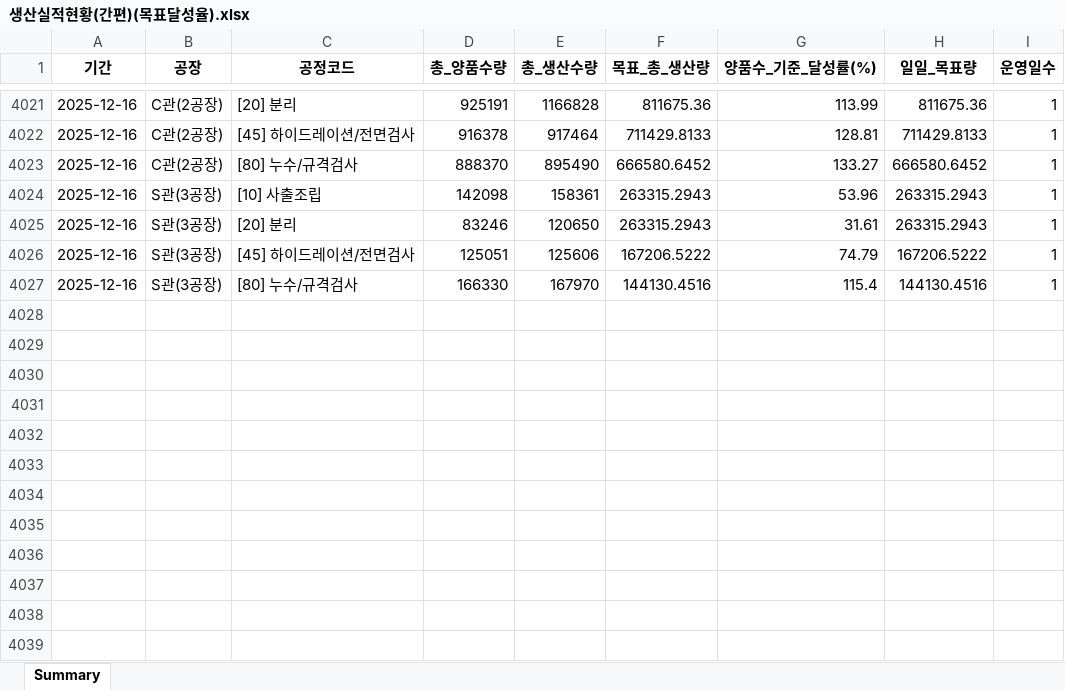
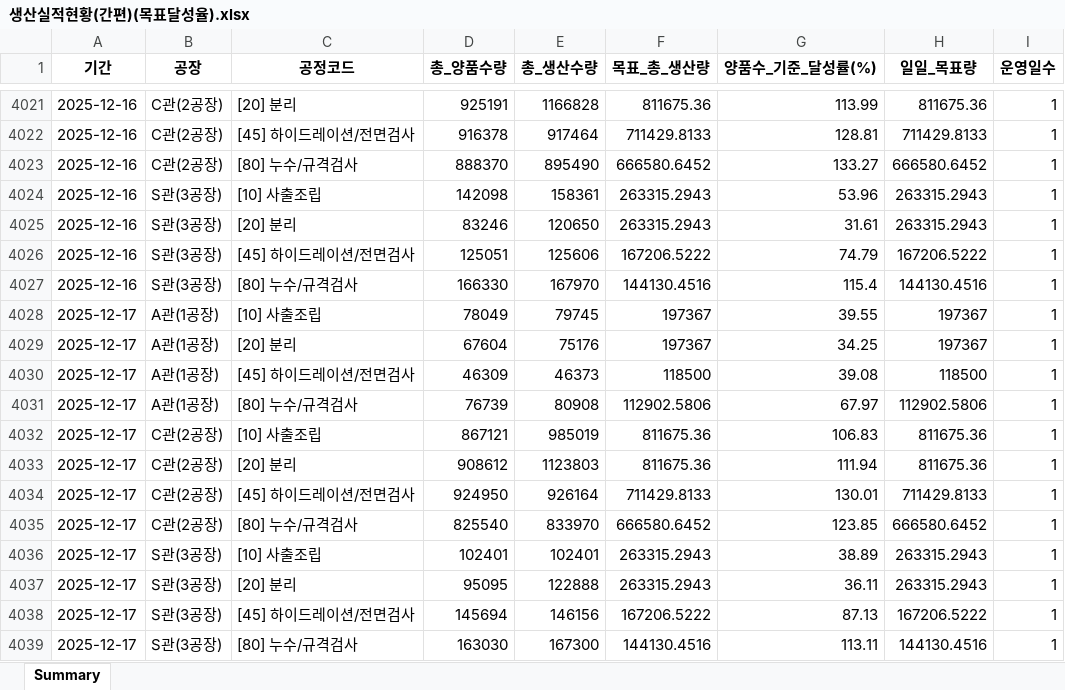
Before and after one commit to lcmin16-prog/Production_Dashboard, an Excel workbook: 생산실적현황(간편)(목표달성율).xlsx, sheet Summary, drawn as a sheet; only a part is shown, gaps mark what is left out; values as stored, in another font and other column widths than the file's, no borders; the diff names each change by its address in the sheet, - before the commit and + after, or states it on an @@ line.

```diff
--- a/생산실적현황(간편)(목표달성율).xlsx (sheet Summary)
+++ b/생산실적현황(간편)(목표달성율).xlsx (sheet Summary)
+row 4028: 2025-12-17 | A관(1공장) | [10] 사출조립 | 78049 | 79745 | 197367 | 39.55 | 197367 | 1
+row 4029: 2025-12-17 | A관(1공장) | [20] 분리 | 67604 | 75176 | 197367 | 34.25 | 197367 | 1
+row 4030: 2025-12-17 | A관(1공장) | [45] 하이드레이션/전면검사 | 46309 | 46373 | 118500 | 39.08 | 118500 | 1
+row 4031: 2025-12-17 | A관(1공장) | [80] 누수/규격검사 | 76739 | 80908 | 112902.5806 | 67.97 | 112902.5806 | 1
+row 4032: 2025-12-17 | C관(2공장) | [10] 사출조립 | 867121 | 985019 | 811675.36 | 106.83 | 811675.36 | 1
+row 4033: 2025-12-17 | C관(2공장) | [20] 분리 | 908612 | 1123803 | 811675.36 | 111.94 | 811675.36 | 1
+row 4034: 2025-12-17 | C관(2공장) | [45] 하이드레이션/전면검사 | 924950 | 926164 | 711429.8133 | 130.01 | 711429.8133 | 1
+row 4035: 2025-12-17 | C관(2공장) | [80] 누수/규격검사 | 825540 | 833970 | 666580.6452 | 123.85 | 666580.6452 | 1
+row 4036: 2025-12-17 | S관(3공장) | [10] 사출조립 | 102401 | 102401 | 263315.2943 | 38.89 | 263315.2943 | 1
+row 4037: 2025-12-17 | S관(3공장) | [20] 분리 | 95095 | 122888 | 263315.2943 | 36.11 | 263315.2943 | 1
+row 4038: 2025-12-17 | S관(3공장) | [45] 하이드레이션/전면검사 | 145694 | 146156 | 167206.5222 | 87.13 | 167206.5222 | 1
+row 4039: 2025-12-17 | S관(3공장) | [80] 누수/규격검사 | 163030 | 167300 | 144130.4516 | 113.11 | 144130.4516 | 1
```
Also changed, not shown: 2 other files.
